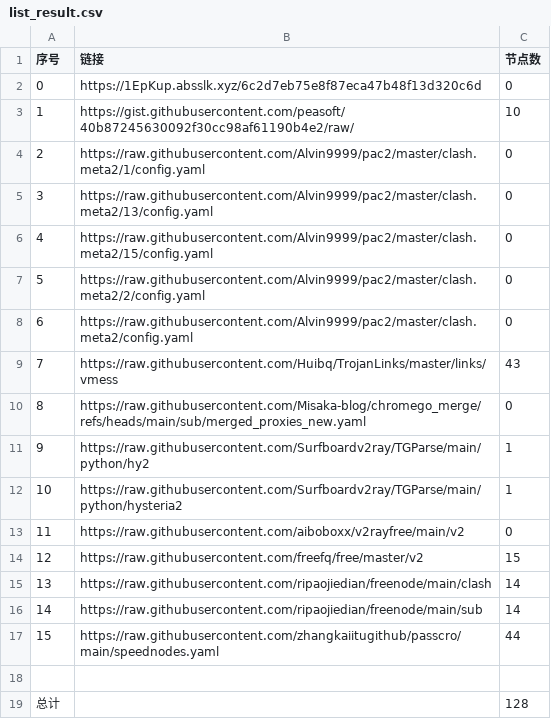
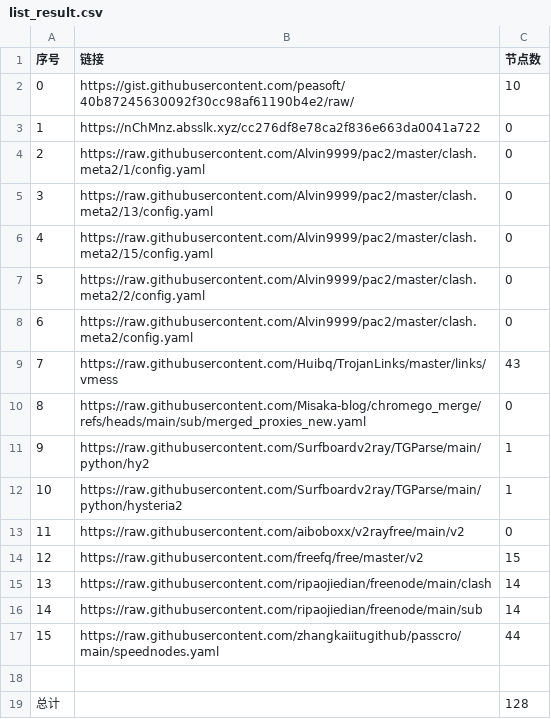
Before and after one commit to liuhtt/liunomorewalls, a CSV file: list_result.csv, drawn as a sheet.

```diff
--- a/list_result.csv
+++ b/list_result.csv
@@ -1,4 +1,4 @@
 序号,链接,节点数
-0,https://1EpKup.absslk.xyz/6c2d7eb75e8f87eca47b48f13d320c6d,0
-1,https://gist.githubusercontent.com/peasoft/40b87245630092f30cc98af61190b4e2/raw/,10
+0,https://gist.githubusercontent.com/peasoft/40b87245630092f30cc98af61190b4e2/raw/,10
+1,https://nChMnz.absslk.xyz/cc276df8e78ca2f836e663da0041a722,0
 2,https://raw.githubusercontent.com/Alvin9999/pac2/master/clash.meta2/1/config.yaml,0
```
Also changed, not shown: 3 other files.
